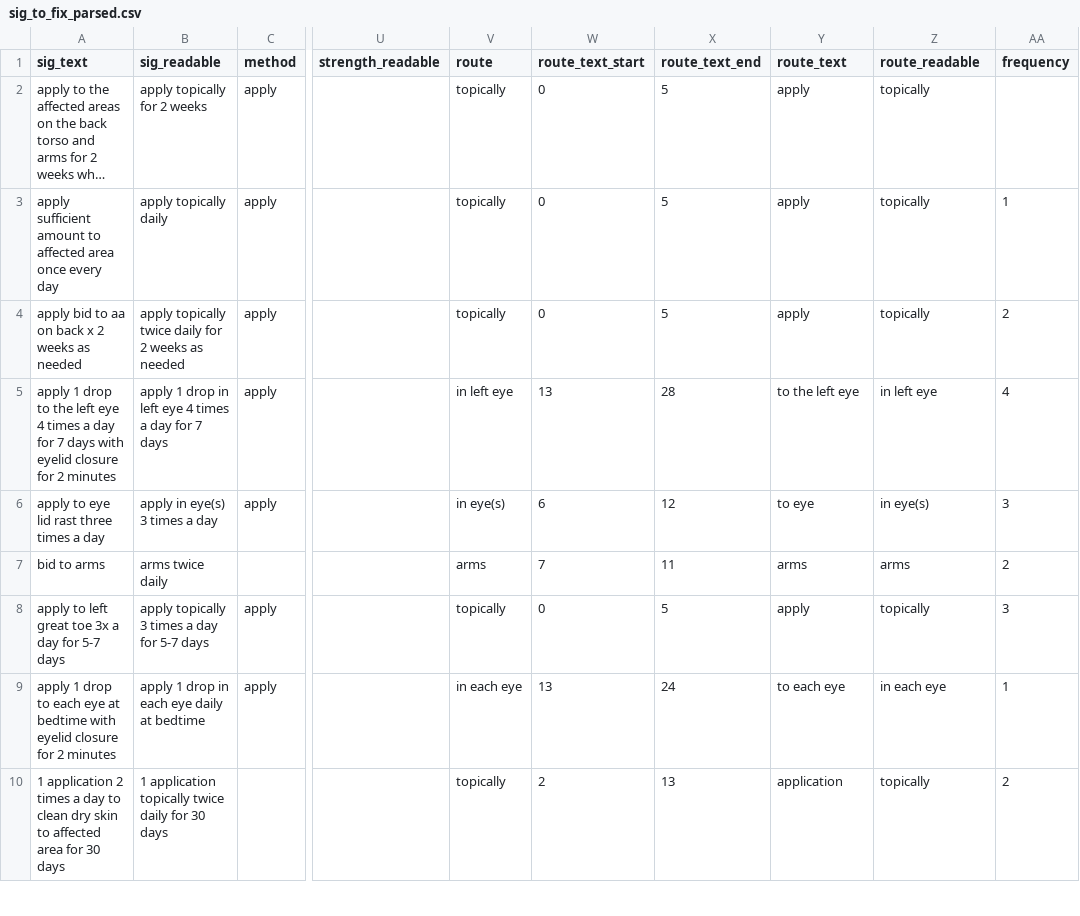
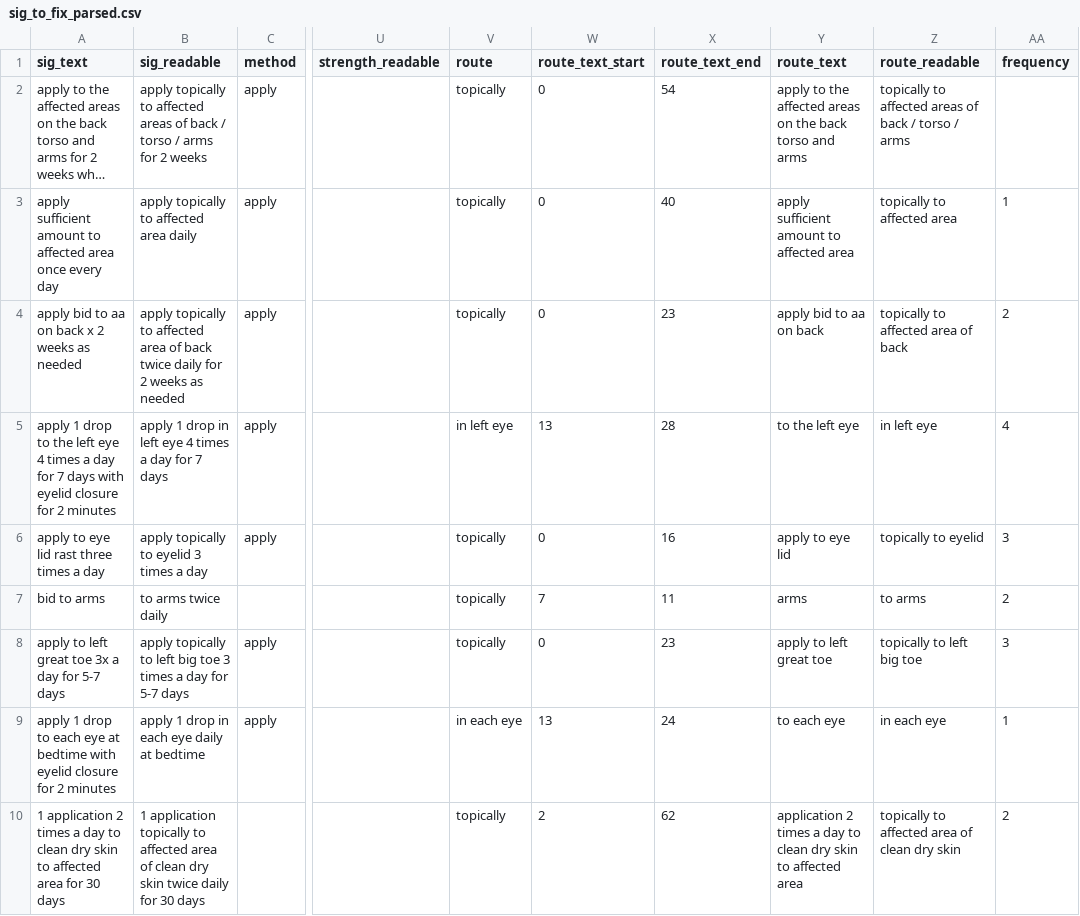
Before and after one commit to jrlegrand/parserx, a CSV file: parsers/csv/output/sig_to_fix_parsed.csv, drawn as a sheet; only a part is shown, gaps mark what is left out; long unchanged cells end in …; the diff covers the shown part only; the diff names each change by its address in the sheet, - before the commit and + after, or states it on an @@ line.

Commit message:
Topical route overhaul build

```diff
--- a/parsers/csv/output/sig_to_fix_parsed.csv
+++ b/parsers/csv/output/sig_to_fix_parsed.csv
-B2 (sig_readable): apply topically for 2…
+B2 (sig_readable): apply topically to affected areas of back / torso / arms for 2…
-X2 (route_text_end): 5
+X2 (route_text_end): 54
-Y2 (route_text): apply
+Y2 (route_text): apply to the affected areas on the back torso and arms
-Z2 (route_readable): topically
+Z2 (route_readable): topically to affected areas of back / torso / arms
-B3 (sig_readable): apply topically daily
+B3 (sig_readable): apply topically to affected area daily
-X3 (route_text_end): 5
+X3 (route_text_end): 40
-Y3 (route_text): apply
+Y3 (route_text): apply sufficient amount to affected area
-Z3 (route_readable): topically
+Z3 (route_readable): topically to affected area
-B4 (sig_readable): apply topically twice daily…
+B4 (sig_readable): apply topically to affected area of back twice daily…
-X4 (route_text_end): 5
+X4 (route_text_end): 23
-Y4 (route_text): apply
+Y4 (route_text): apply bid to aa on back
-Z4 (route_readable): topically
+Z4 (route_readable): topically to affected area of back
-B6 (sig_readable): apply in eye(s) 3 times a day
+B6 (sig_readable): apply topically to eyelid 3 times a day
-V6 (route): in eye(s)
+V6 (route): topically
-W6 (route_text_start): 6
+W6 (route_text_start): 0
-X6 (route_text_end): 12
+X6 (route_text_end): 16
-Y6 (route_text): to eye
+Y6 (route_text): apply to eye lid
-Z6 (route_readable): in eye(s)
+Z6 (route_readable): topically to eyelid
-B7 (sig_readable): arms twice daily
+B7 (sig_readable): to arms twice daily
-V7 (route): arms
+V7 (route): topically
-Z7 (route_readable): arms
+Z7 (route_readable): to arms
-B8 (sig_readable): apply topically 3 times…
+B8 (sig_readable): apply topically to left big toe 3 times…
-X8 (route_text_end): 5
+X8 (route_text_end): 23
-Y8 (route_text): apply
+Y8 (route_text): apply to left great toe
-Z8 (route_readable): topically
+Z8 (route_readable): topically to left big toe
-B10 (sig_readable): …application topically twice daily…
+B10 (sig_readable): …application topically to affected area of clean dry skin twice daily…
-X10 (route_text_end): 13
+X10 (route_text_end): 62
-Y10 (route_text): application
+Y10 (route_text): application 2 times a day to clean dry skin to affected area
-Z10 (route_readable): topically
+Z10 (route_readable): topically to affected area of clean dry skin
```
Also changed, not shown: 20 edited cells elsewhere in this file, 2 other files.
